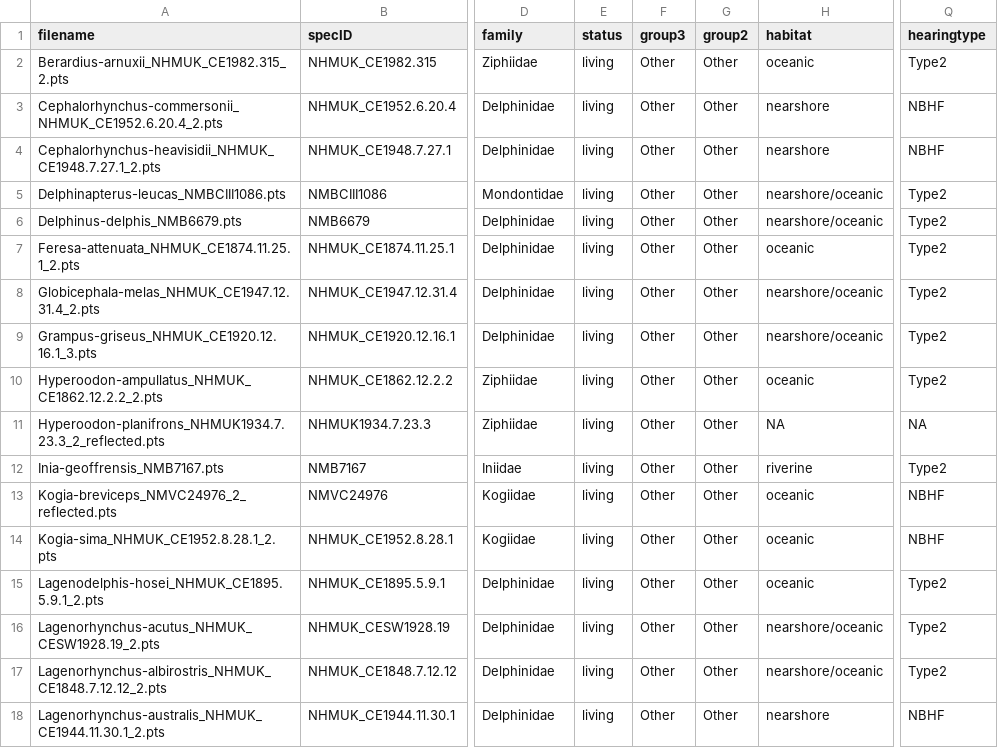
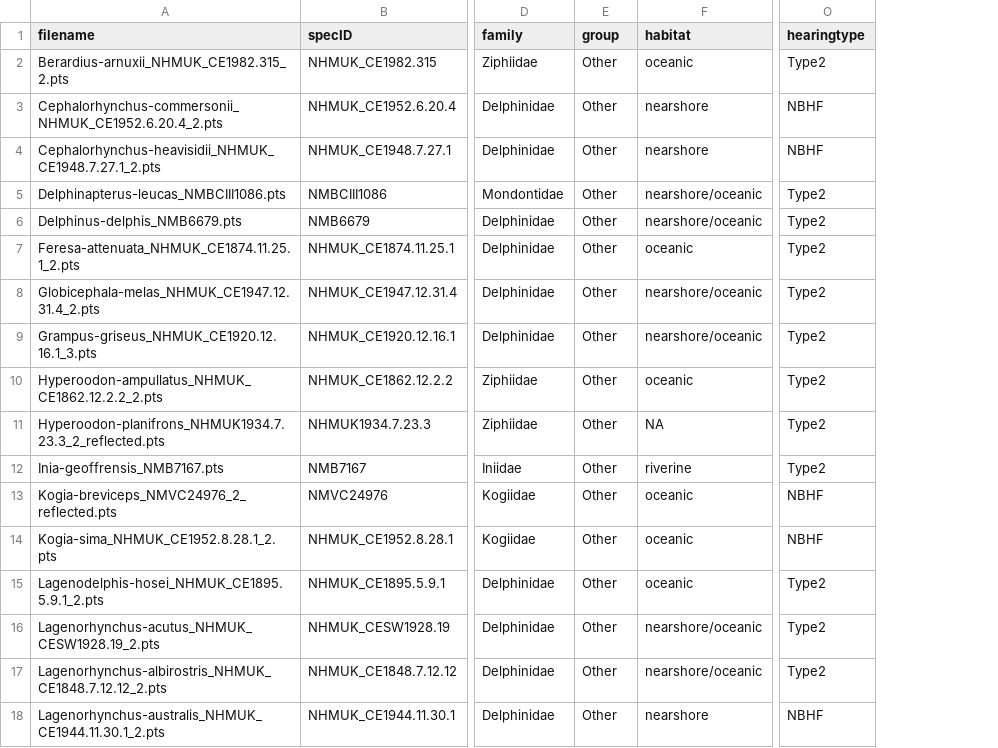
Before and after one commit to nhcooper123/intraspecific-porpoise, a CSV file: data/odontocete-data-landmarks.csv, drawn as a sheet; only a part is shown, gaps mark what is left out; removed rows and columns are numbered as before the commit, all else as after; the diff covers the shown part only; the diff names each change by its address in the sheet, - before the commit and + after, or states it on an @@ line.

```diff
--- a/data/odontocete-data-landmarks.csv
+++ b/data/odontocete-data-landmarks.csv
-column E (status), rows 2-18: all living
-column F (group3), rows 2-18: all Other
-E1: group2
+E1: group
-O11 (hearingtype): NA
+O11 (hearingtype): Type2
```
Also changed, not shown: 180 edited cells elsewhere in this file, data/odontocete-data-linear.csv, outputs/ANOVA-results-linear.csv, 14 other files.
